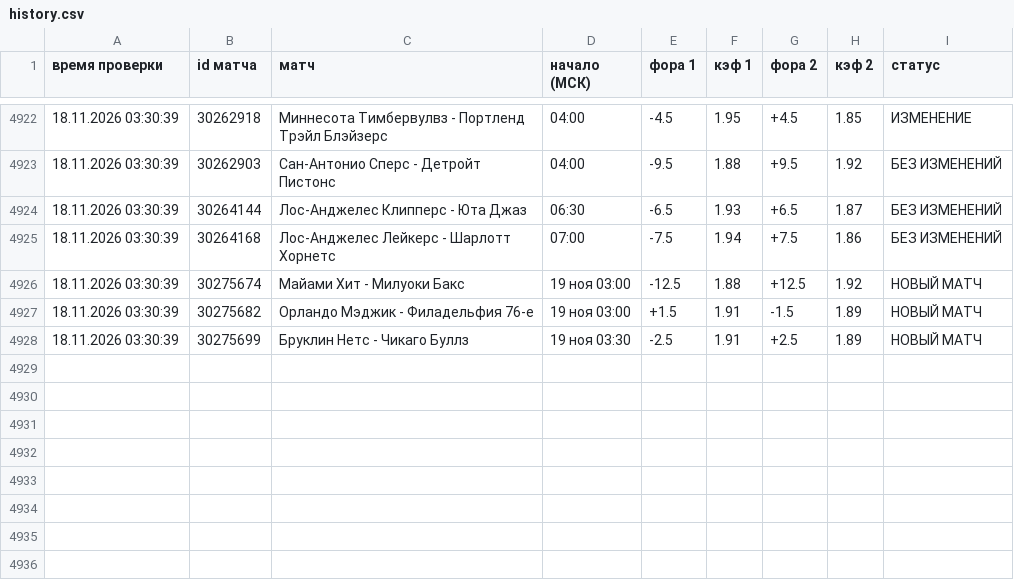
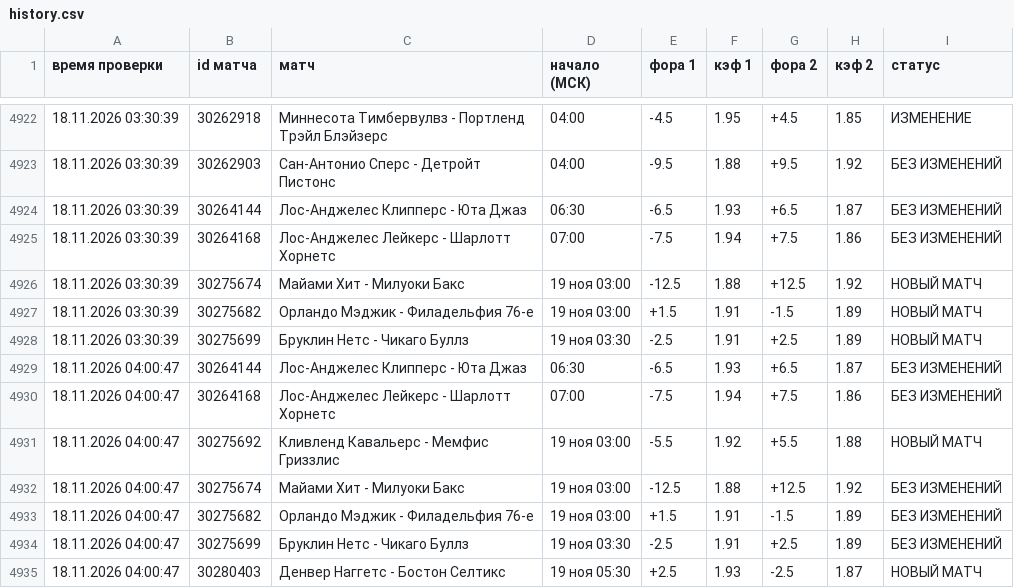
Before and after one commit to vdgreenstore-cloud/nba-fora-monitor, a CSV file: data/history.csv, drawn as a sheet; only a part is shown, gaps mark what is left out; the diff names each change by its address in the sheet, - before the commit and + after, or states it on an @@ line.

```diff
--- a/data/history.csv
+++ b/data/history.csv
+row 4929: 18.11.2026 04:00:47 | 30264144 | Лос-Анджелес Клипперс - Юта Джаз | 06:30 | -6.5 | 1.93 | +6.5 | 1.87 | БЕЗ ИЗМЕНЕНИЙ
+row 4930: 18.11.2026 04:00:47 | 30264168 | Лос-Анджелес Лейкерс - Шарлотт Хорнетс | 07:00 | -7.5 | 1.94 | +7.5 | 1.86 | БЕЗ ИЗМЕНЕНИЙ
+row 4931: 18.11.2026 04:00:47 | 30275692 | Кливленд Кавальерс - Мемфис Гриззлис | 19 ноя 03:00 | -5.5 | 1.92 | +5.5 | 1.88 | НОВЫЙ МАТЧ
+row 4932: 18.11.2026 04:00:47 | 30275674 | Майами Хит - Милуоки Бакс | 19 ноя 03:00 | -12.5 | 1.88 | +12.5 | 1.92 | БЕЗ ИЗМЕНЕНИЙ
+row 4933: 18.11.2026 04:00:47 | 30275682 | Орландо Мэджик - Филадельфия 76-е | 19 ноя 03:00 | +1.5 | 1.91 | -1.5 | 1.89 | БЕЗ ИЗМЕНЕНИЙ
+row 4934: 18.11.2026 04:00:47 | 30275699 | Бруклин Нетс - Чикаго Буллз | 19 ноя 03:30 | -2.5 | 1.91 | +2.5 | 1.89 | БЕЗ ИЗМЕНЕНИЙ
+row 4935: 18.11.2026 04:00:47 | 30280403 | Денвер Наггетс - Бостон Селтикс | 19 ноя 05:30 | +2.5 | 1.93 | -2.5 | 1.87 | НОВЫЙ МАТЧ
```
Also changed, not shown: 33 other files.
